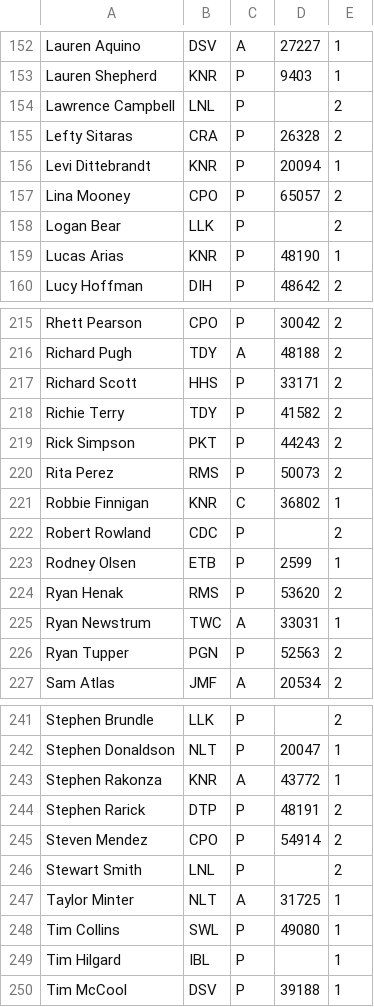
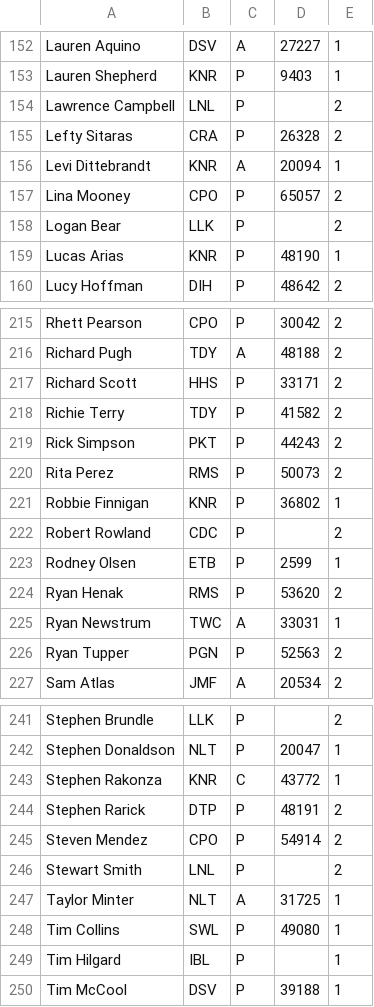
Before and after one commit to mondaynightpinball/data-archive, a CSV file: season-11/playerdb.csv, drawn as a sheet; only a part is shown, gaps mark what is left out.

Commit message:
KNR captain update

```diff
--- a/season-11/playerdb.csv
+++ b/season-11/playerdb.csv
@@ -155,3 +155,3 @@ Lawrence Campbell,LNL,P,,2
 Lefty Sitaras,CRA,P,26328,2
-Levi Dittebrandt,KNR,P,20094,1
+Levi Dittebrandt,KNR,A,20094,1
 Lina Mooney,CPO,P,65057,2
@@ -220,3 +220,3 @@ Rick Simpson,PKT,P,44243,2
 Rita Perez,RMS,P,50073,2
-Robbie Finnigan,KNR,C,36802,1
+Robbie Finnigan,KNR,P,36802,1
 Robert Rowland,CDC,P,,2
@@ -242,3 +242,3 @@ Stephen Brundle,LLK,P,,2
 Stephen Donaldson,NLT,P,20047,1
-Stephen Rakonza,KNR,A,43772,1
+Stephen Rakonza,KNR,C,43772,1
 Stephen Rarick,DTP,P,48191,2
```
